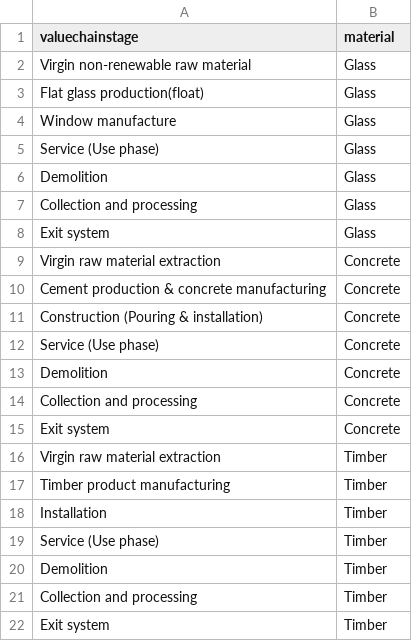
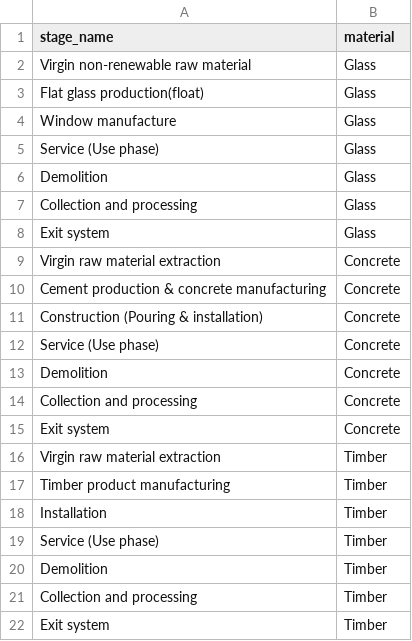
Before and after one commit to Helia1374/Reincarnate-, a CSV file: valuechain_stage.csv, drawn as a sheet.

Commit message:
Update valuechain_stage.csv

```diff
--- a/valuechain_stage.csv
+++ b/valuechain_stage.csv
@@ -1,2 +1,2 @@
-valuechainstage,material
+stage_name,material
 Virgin non-renewable raw material ,Glass
```
